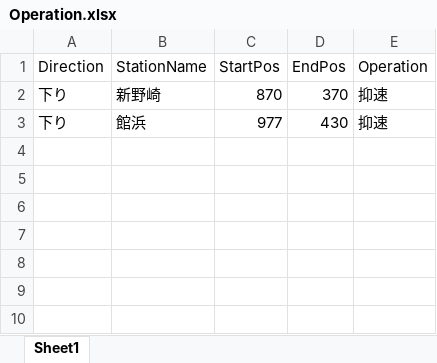
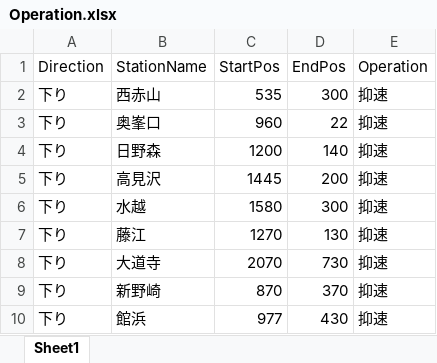
Before and after one commit to suine97/TrainCrewMoniter, an Excel workbook: exe/Xml/Operation.xlsx, sheet Sheet1, drawn as a sheet; values as stored, in another font and other column widths than the file's, no borders; table styles not drawn; the diff names each change by its address in the sheet, - before the commit and + after, or states it on an @@ line.

```diff
--- a/exe/Xml/Operation.xlsx (sheet Sheet1)
+++ b/exe/Xml/Operation.xlsx (sheet Sheet1)
+row 2: 下り | 西赤山 | 535 | 300 | 抑速
+row 3: 下り | 奥峯口 | 960 | 22 | 抑速
+row 4: 下り | 日野森 | 1200 | 140 | 抑速
+row 5: 下り | 高見沢 | 1445 | 200 | 抑速
+row 6: 下り | 水越 | 1580 | 300 | 抑速
+row 7: 下り | 藤江 | 1270 | 130 | 抑速
+row 8: 下り | 大道寺 | 2070 | 730 | 抑速
```
Also changed, not shown: exe/Xml/Gradient.xlsx, exe/Xml/MaxSpeed.xlsx, 10 other files.
